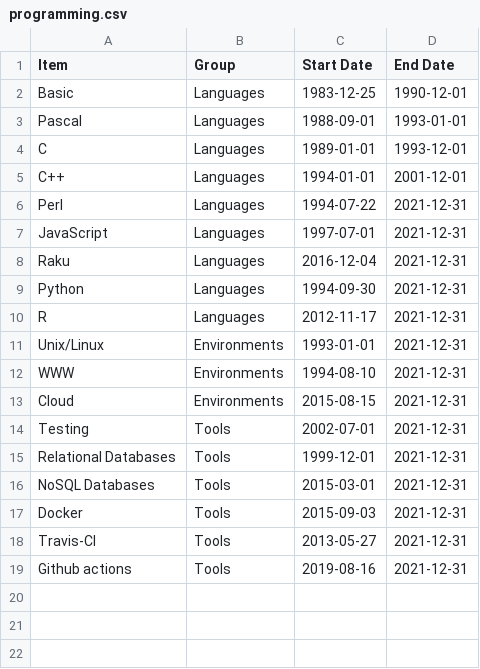
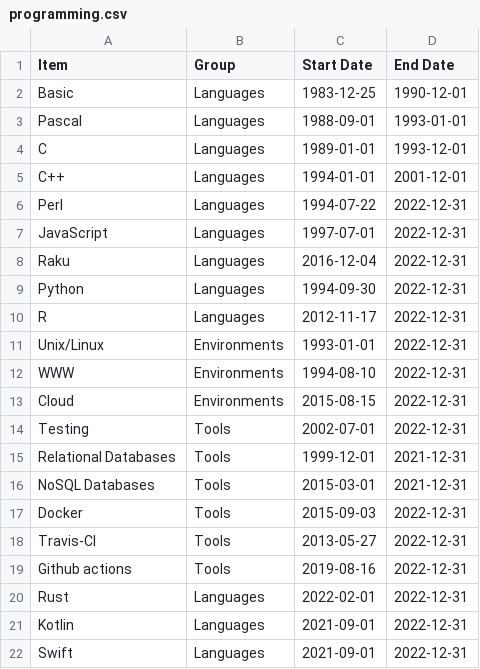
Before and after one commit to JJ/cv, a CSV file: data/programming.csv, drawn as a sheet.

Commit message:
Update languages and stuff

```diff
--- a/data/programming.csv
+++ b/data/programming.csv
@@ -5,15 +5,18 @@ C, Languages, 1989-01-01, 1993-12-01
 C++, Languages, 1994-01-01, 2001-12-01
-Perl, Languages, 1994-07-22, 2021-12-31
-JavaScript, Languages, 1997-07-01, 2021-12-31
-Raku, Languages, 2016-12-04,2021-12-31
-Python, Languages, 1994-09-30,2021-12-31
-R, Languages, 2012-11-17, 2021-12-31
-Unix/Linux, Environments, 1993-01-01,2021-12-31
-WWW, Environments, 1994-08-10,2021-12-31
-Cloud, Environments, 2015-08-15,2021-12-31
-Testing, Tools, 2002-07-01,2021-12-31
+Perl, Languages, 1994-07-22, 2022-12-31
+JavaScript, Languages, 1997-07-01, 2022-12-31
+Raku, Languages, 2016-12-04,2022-12-31
+Python, Languages, 1994-09-30,2022-12-31
+R, Languages, 2012-11-17, 2022-12-31
+Unix/Linux, Environments, 1993-01-01,2022-12-31
+WWW, Environments, 1994-08-10,2022-12-31
+Cloud, Environments, 2015-08-15,2022-12-31
+Testing, Tools, 2002-07-01,2022-12-31
 Relational Databases, Tools, 1999-12-01, 2021-12-31
 NoSQL Databases, Tools, 2015-03-01, 2021-12-31
-Docker, Tools, 2015-09-03, 2021-12-31
-Travis-CI, Tools, 2013-05-27, 2021-12-31
-Github actions, Tools, 2019-08-16, 2021-12-31
+Docker, Tools, 2015-09-03, 2022-12-31
+Travis-CI, Tools, 2013-05-27, 2022-12-31
+Github actions, Tools, 2019-08-16, 2022-12-31
+Rust, Languages, 2022-02-01, 2022-12-31
+Kotlin, Languages, 2021-09-01, 2022-12-31
+Swift, Languages, 2021-09-01, 2022-12-31
```
